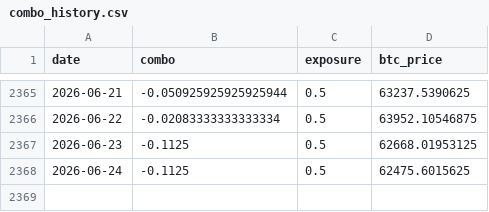
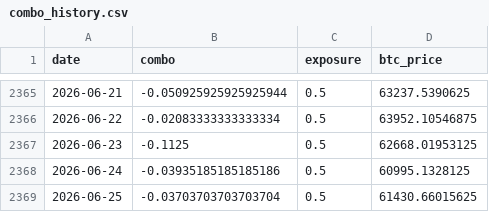
Before and after one commit to DarkoIOSG/d10-strategy, a CSV file: data/combo_history.csv, drawn as a sheet; only a part is shown, gaps mark what is left out.

```diff
--- a/data/combo_history.csv
+++ b/data/combo_history.csv
@@ -2367,2 +2367,3 @@ date,combo,exposure,btc_price
 2026-06-23,-0.1125,0.5,62668.01953125
-2026-06-24,-0.1125,0.5,62475.6015625
+2026-06-24,-0.03935185185185186,0.5,60995.1328125
+2026-06-25,-0.03703703703703704,0.5,61430.66015625
```
Also changed, not shown: 2 other files.
